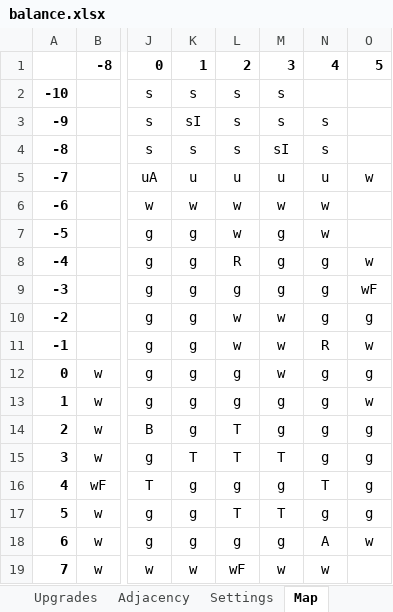
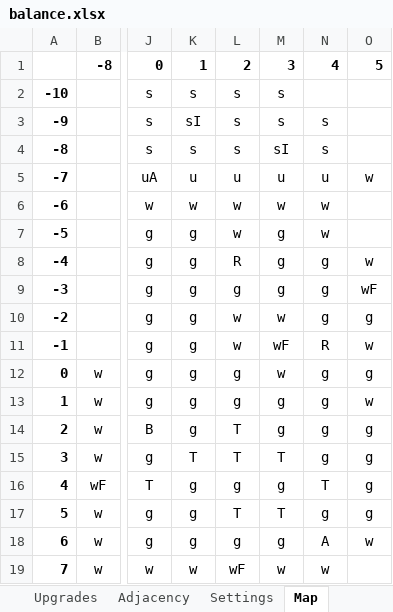
Before and after one commit to LadisCodi/kingdom, an Excel workbook: balance/balance.xlsx, sheet Map, drawn as a sheet; only a part is shown, gaps mark what is left out; values as stored, in another font and other column widths than the file's, no borders; conditional formats not drawn; the diff names each change by its address in the sheet, - before the commit and + after, or states it on an @@ line.

```diff
--- a/balance/balance.xlsx (sheet Map)
+++ b/balance/balance.xlsx (sheet Map)
-M11: w
+M11: wF
```
Also changed, not shown: sheet Harvest, sheet Technologies, 9 other files.
